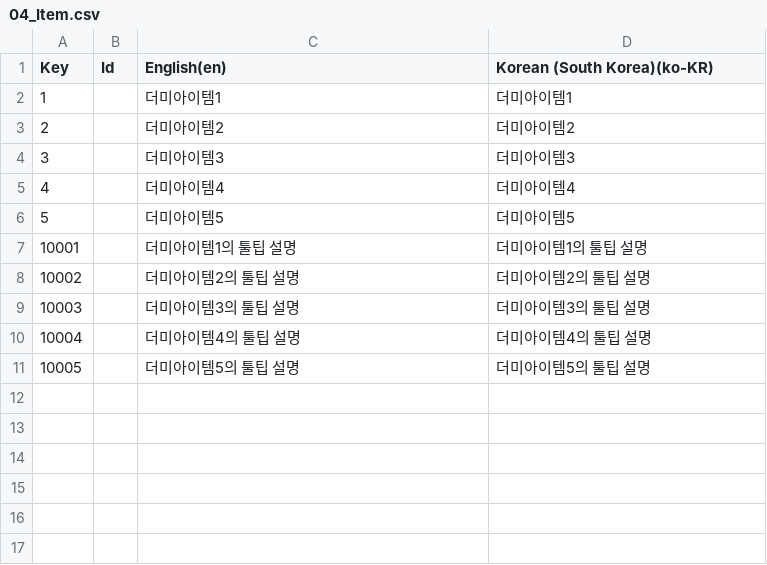
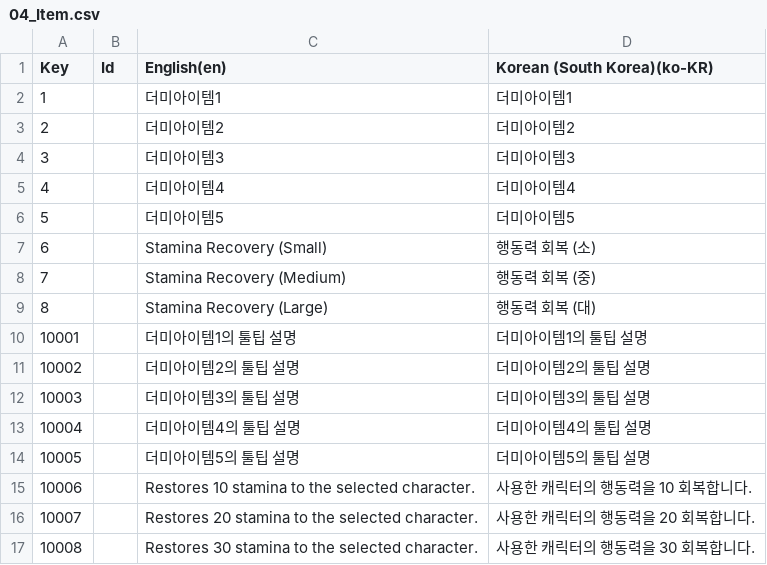
Before and after one commit to Rellious89/desktop_RPG, a CSV file: TableData/Localization/04_Item.csv, drawn as a sheet.

```diff
--- a/TableData/Localization/04_Item.csv
+++ b/TableData/Localization/04_Item.csv
@@ -6,2 +6,5 @@ Key,Id,English(en),Korean (South Korea)(ko-KR)
 5,,더미아이템5,더미아이템5
+6,,Stamina Recovery (Small),행동력 회복 (소)
+7,,Stamina Recovery (Medium),행동력 회복 (중)
+8,,Stamina Recovery (Large),행동력 회복 (대)
 10001,,더미아이템1의 툴팁 설명,더미아이템1의 툴팁 설명
@@ -11 +14,4 @@ Key,Id,English(en),Korean (South Korea)(ko-KR)
 10005,,더미아이템5의 툴팁 설명,더미아이템5의 툴팁 설명
+10006,,Restores 10 stamina to the selected character.,사용한 캐릭터의 행동력을 10 회복합니다.
+10007,,Restores 20 stamina to the selected character.,사용한 캐릭터의 행동력을 20 회복합니다.
+10008,,Restores 30 stamina to the selected character.,사용한 캐릭터의 행동력을 30 회복합니다.
```
Also changed, not shown: Assets/TableData/Game/Item.csv, TableData/Localization/01_UI.csv, 55 other files.
